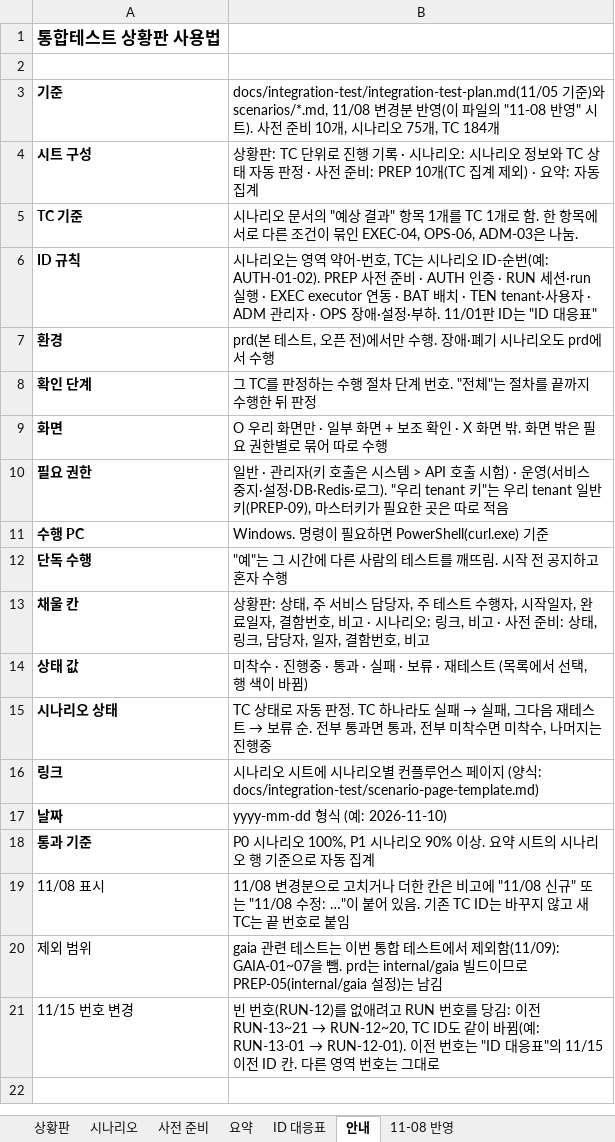
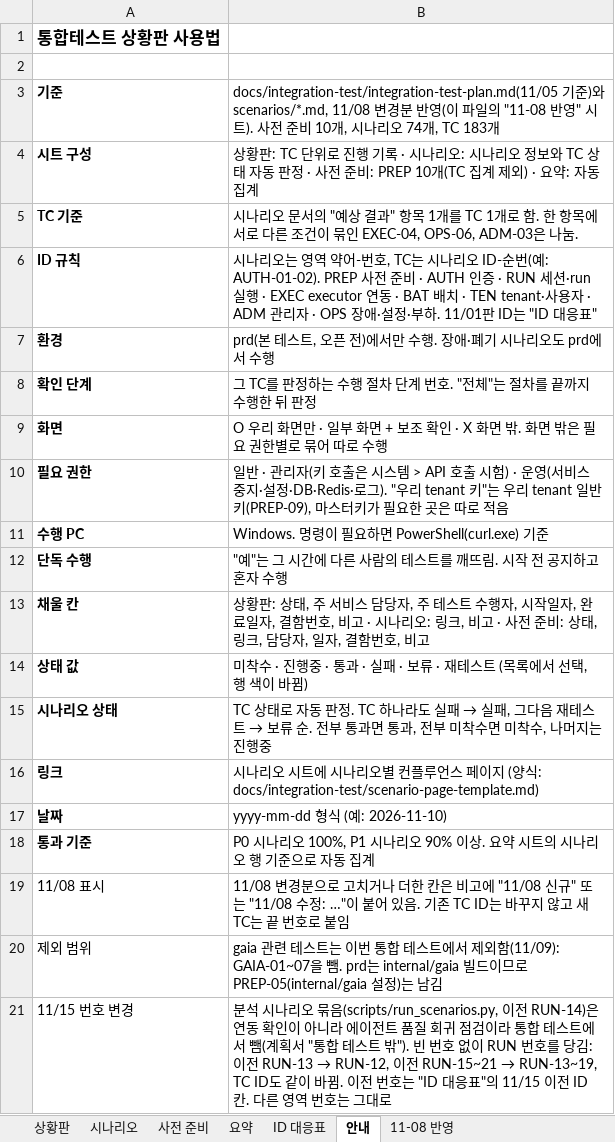
Before and after one commit to KimHwaJin/pr-agentic-service, an Excel workbook: docs/integration-test/integration-test-tracker.xlsx, sheet 안내, drawn as a sheet; values as stored, in another font and other column widths than the file's, no borders; the diff names each change by its address in the sheet, - before the commit and + after, or states it on an @@ line.

```diff
--- a/docs/integration-test/integration-test-tracker.xlsx (sheet 안내)
+++ b/docs/integration-test/integration-test-tracker.xlsx (sheet 안내)
-B3: …오 75개, TC 184개
+B3: …오 74개, TC 183개
@@ B21: 빈 번호(RUN-12)를 없애려고 RUN 번호를 당김: 이전 RUN-13~21 → RUN-12~20, TC ID도 같이 바뀜(예: RUN-13-01 → RUN-12-01). 이전 번… → 분석 시나리오 묶음(scripts/run_scenarios.py, 이전 RUN-14)은 연동 확인이 아니라 에이전트 품질 회귀 점검이라 통합 테스트에서 뺌(계획서 "통합 테스트 밖"). 빈 번호 없이 RUN 번호를 당김: 이전 RUN-13 → RUN-12, 이전 RUN-15~21 → RUN-13~19, TC ID도 같이 바뀜. 이전 번… @@
```
Also changed, not shown: sheet 시나리오, sheet 상황판, sheet ID 대응표, sheet 11-08 반영, 10 other files.
